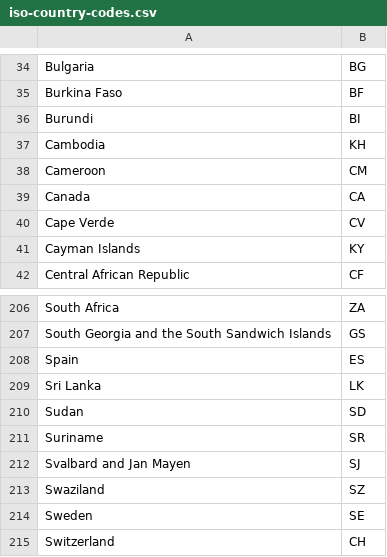
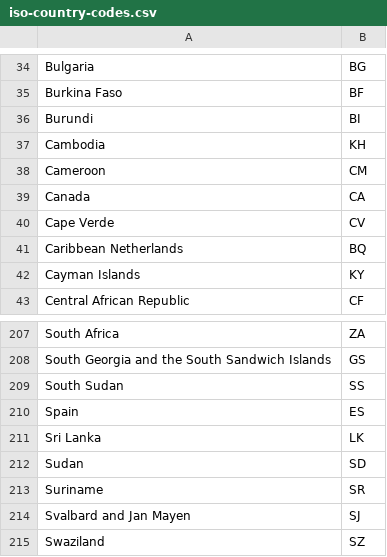
Before and after one commit to censoredplanet/censoredplanet-analysis, a CSV file: table/iso-country-codes.csv, drawn as a sheet; only a part is shown, gaps mark what is left out; the shorter side is filled out with more unchanged rows; the diff names each change by its address in the sheet, - before the commit and + after, or states it on an @@ line.

Commit message:
add missing DNS country codes

```diff
--- a/table/iso-country-codes.csv
+++ b/table/iso-country-codes.csv
+row 41: Caribbean Netherlands | BQ
+row 209: South Sudan | SS
```
